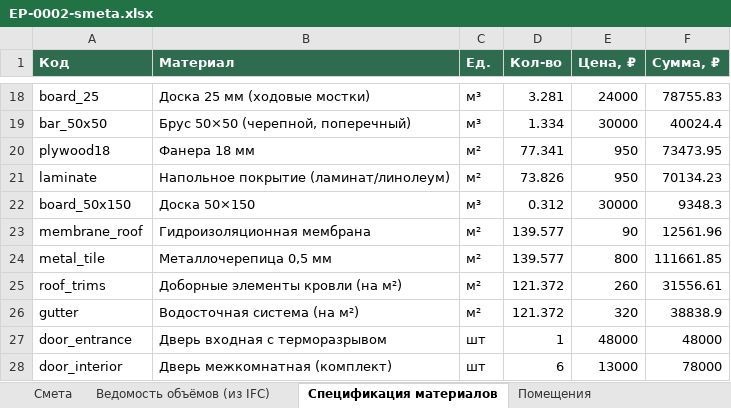
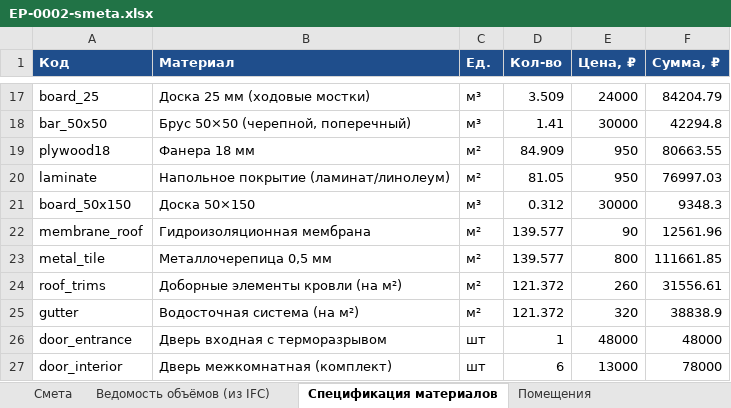
Before and after one commit to gladimaz/ecostroy, an Excel workbook: v3/files/EP-0002-smeta.xlsx, sheet Спецификация материалов, drawn as a sheet; only a part is shown, gaps mark what is left out; values as stored, in another font and other column widths than the file's, no borders; addresses are those after the commit; the diff covers the shown part only; the diff names each change by its address in the sheet, - before the commit and + after, or states it on an @@ line.

```diff
--- a/v3/files/EP-0002-smeta.xlsx (sheet Спецификация материалов)
+++ b/v3/files/EP-0002-smeta.xlsx (sheet Спецификация материалов)
-A1:F1 fill: #2F6B4F
+A1:F1 fill: #1F4E8C
-D17 (Кол-во): 3.281
+D17 (Кол-во): 3.509
-F17 (Сумма, ₽): 78755.83
+F17 (Сумма, ₽): 84204.79
-D18 (Кол-во): 1.334
+D18 (Кол-во): 1.41
-F18 (Сумма, ₽): 40024.4
+F18 (Сумма, ₽): 42294.8
-D19 (Кол-во): 77.341
+D19 (Кол-во): 84.909
-F19 (Сумма, ₽): 73473.95
+F19 (Сумма, ₽): 80663.55
-D20 (Кол-во): 73.826
+D20 (Кол-во): 81.05
-F20 (Сумма, ₽): 70134.23
+F20 (Сумма, ₽): 76997.03
```
Also changed, not shown: 2 added rows, 3 removed rows and 26 edited cells elsewhere in this sheet, sheet Смета, sheet Ведомость объёмов (из IFC), sheet Помещения, 20 other files.
